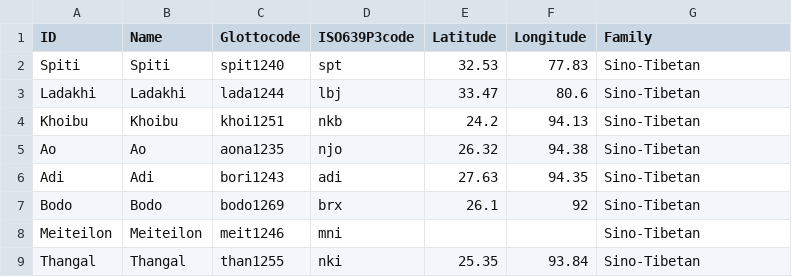
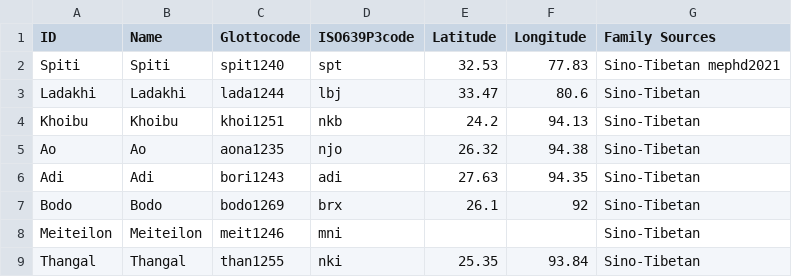
Before and after one commit to numeralbank/sand, a TSV file: etc/languages.tsv, drawn as a sheet; only a part is shown.

Commit message:
Update languages.tsv

```diff
--- a/etc/languages.tsv
+++ b/etc/languages.tsv
@@ -1,3 +1,3 @@
-ID	Name	Glottocode	ISO639P3code	Latitude	Longitude	Family
-Spiti	Spiti	spit1240	spt	32.53	77.83	Sino-Tibetan
+ID	Name	Glottocode	ISO639P3code	Latitude	Longitude	Family  Sources
+Spiti	Spiti	spit1240	spt	32.53	77.83	Sino-Tibetan  mephd2021
 Ladakhi	Ladakhi	lada1244	lbj	33.47	80.6	Sino-Tibetan
```
